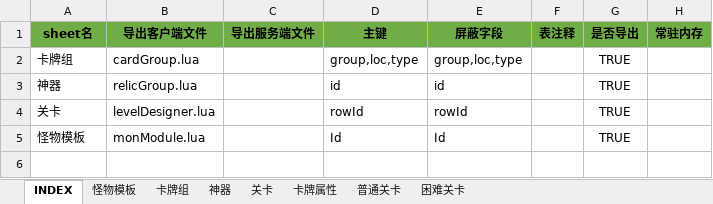
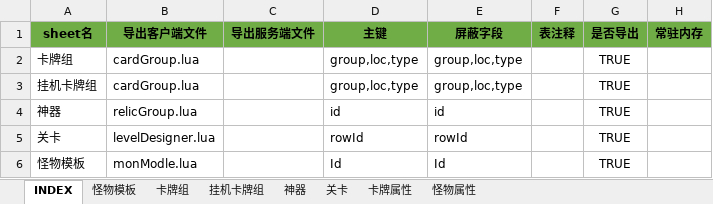
Before and after one commit to hataksumo/UIDesigner, an Excel workbook: Excel/属性模拟.xlsx, sheet INDEX, drawn as a sheet; values as stored, in another font and other column widths than the file's, no borders; addresses are those after the commit; the diff names each change by its address in the sheet, - before the commit and + after, or states it on an @@ line.

```diff
--- a/Excel/属性模拟.xlsx (sheet INDEX)
+++ b/Excel/属性模拟.xlsx (sheet INDEX)
@@ sheet tab hidden: 普通关卡 @@
@@ sheet tab hidden: 困难关卡 @@
+sheet tab: 挂机卡牌组
+sheet tab: 怪物属性
+row 3: 挂机卡牌组 | cardGroup.lua |  | group,loc,type | group,loc,type |  | TRUE
-B6 (导出客户端文件): monModule.lua
+B6 (导出客户端文件): monModle.lua
```
Also changed, not shown: sheet 卡牌组, sheet 怪物模板, sheet 卡牌属性, sheet 关卡, formulas that keep their value, 10 other files.
